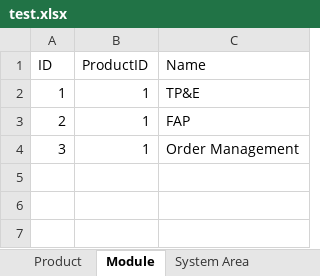
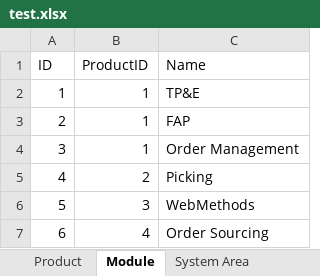
Before and after one commit to balex1/TestScriptBuilder, an Excel workbook: src/dbadmin/test.xlsx, sheet Module, drawn as a sheet; values as stored, in another font and other column widths than the file's, no borders; the diff names each change by its address in the sheet, - before the commit and + after, or states it on an @@ line.

```diff
--- a/src/dbadmin/test.xlsx (sheet Module)
+++ b/src/dbadmin/test.xlsx (sheet Module)
+row 5: 4 | 2 | Picking
+row 6: 5 | 3 | WebMethods
+row 7: 6 | 4 | Order Sourcing
```
Also changed, not shown: sheet Key Action, sheet System Area, sheet Input Parameter, sheet Product, 13 other files.
